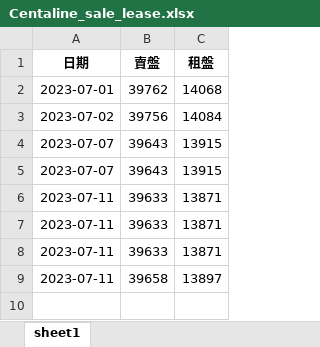
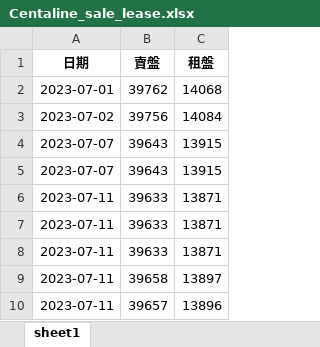
Before and after one commit to kayiutung/Runcode, an Excel workbook: Centaline_sale_lease.xlsx, sheet sheet1, drawn as a sheet; values as stored, in another font and other column widths than the file's, no borders; the diff names each change by its address in the sheet, - before the commit and + after, or states it on an @@ line.

```diff
--- a/Centaline_sale_lease.xlsx (sheet sheet1)
+++ b/Centaline_sale_lease.xlsx (sheet sheet1)
+row 10: 2023-07-11 | 39657 | 13896
```
